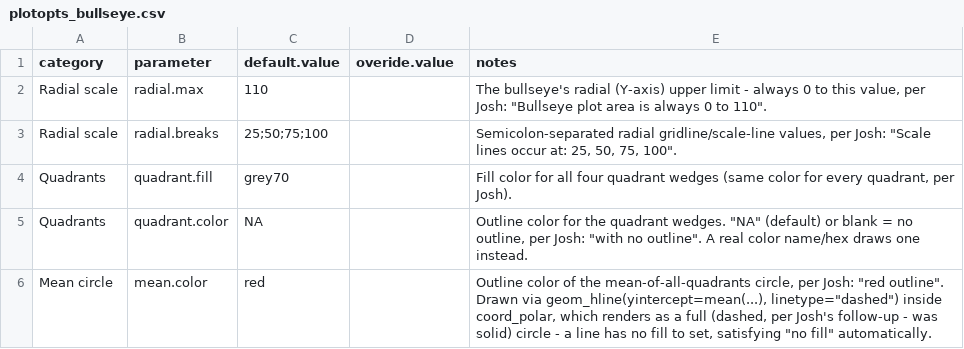
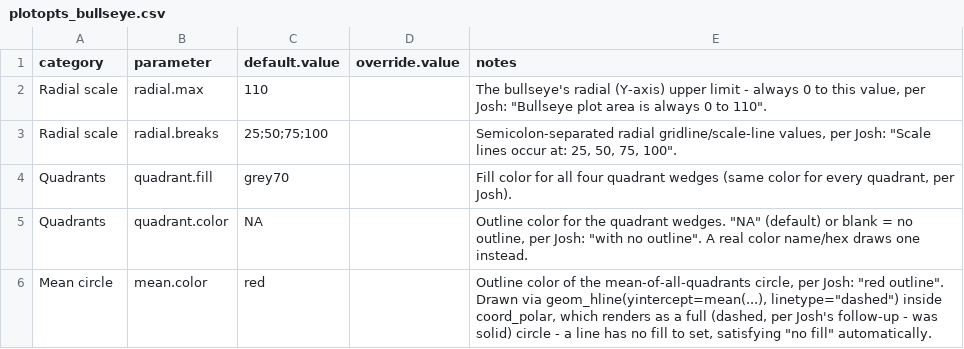
Before and after one commit to jogui001/Batz, a CSV file: inst/plotopts/plotopts_bullseye.csv, drawn as a sheet; only a part is shown.

```diff
--- a/inst/plotopts/plotopts_bullseye.csv
+++ b/inst/plotopts/plotopts_bullseye.csv
@@ -1,2 +1,2 @@
-"category","parameter","default.value","overide.value","notes"
+"category","parameter","default.value","override.value","notes"
 "Radial scale","radial.max","110","","The bullseye's radial (Y-axis) upper limit - always 0 to this value, per Josh: ""Bullseye plot area is always 0 to 110""."
```
Also changed, not shown: inst/plotopts/plotopts_sm4heatmap.csv, 56 other files.
